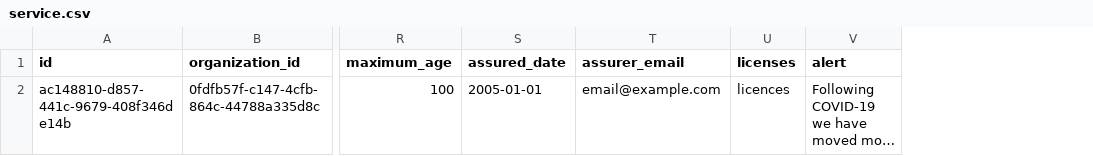
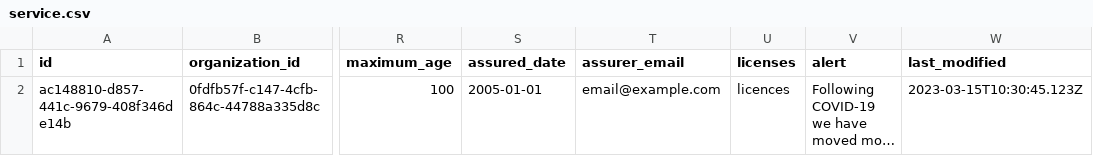
Before and after one commit to openreferral/specification, a CSV file: examples/csv/service.csv, drawn as a sheet; only a part is shown, gaps mark what is left out; long unchanged cells end in …; the diff names each change by its address in the sheet, - before the commit and + after, or states it on an @@ line.

Commit message:
add last modified date

```diff
--- a/examples/csv/service.csv
+++ b/examples/csv/service.csv
+column W (last_modified), row 2: 2023-03-15T10:30:45.123Z
```
Also changed, not shown: 16 other files.
